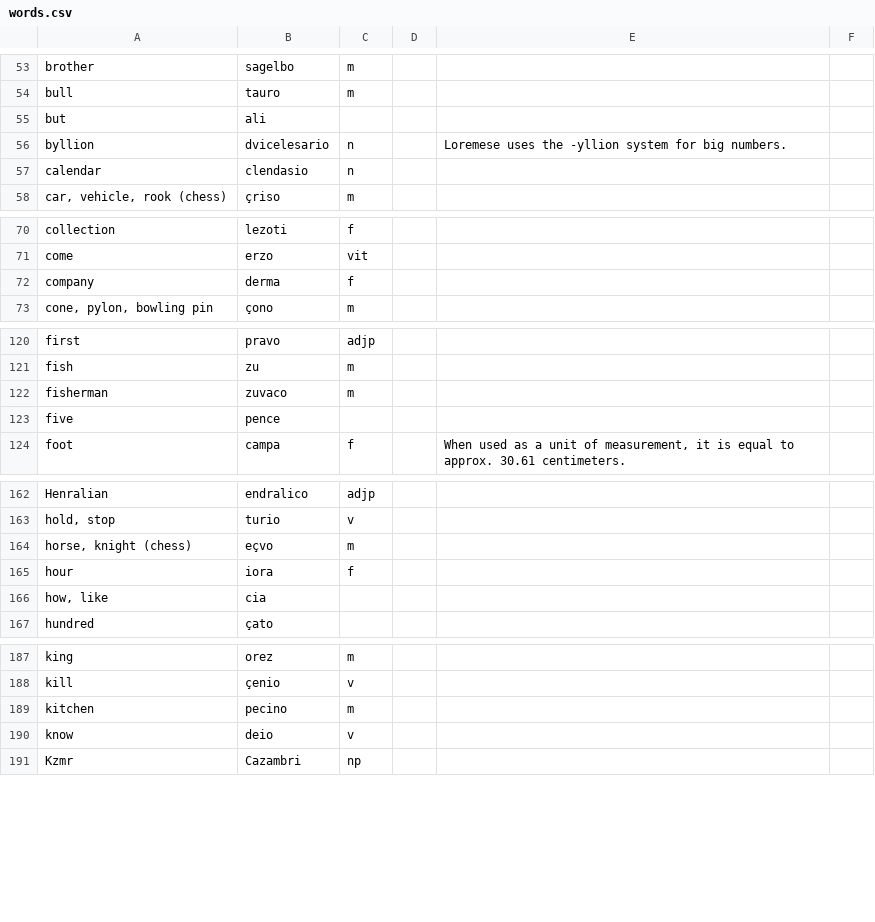
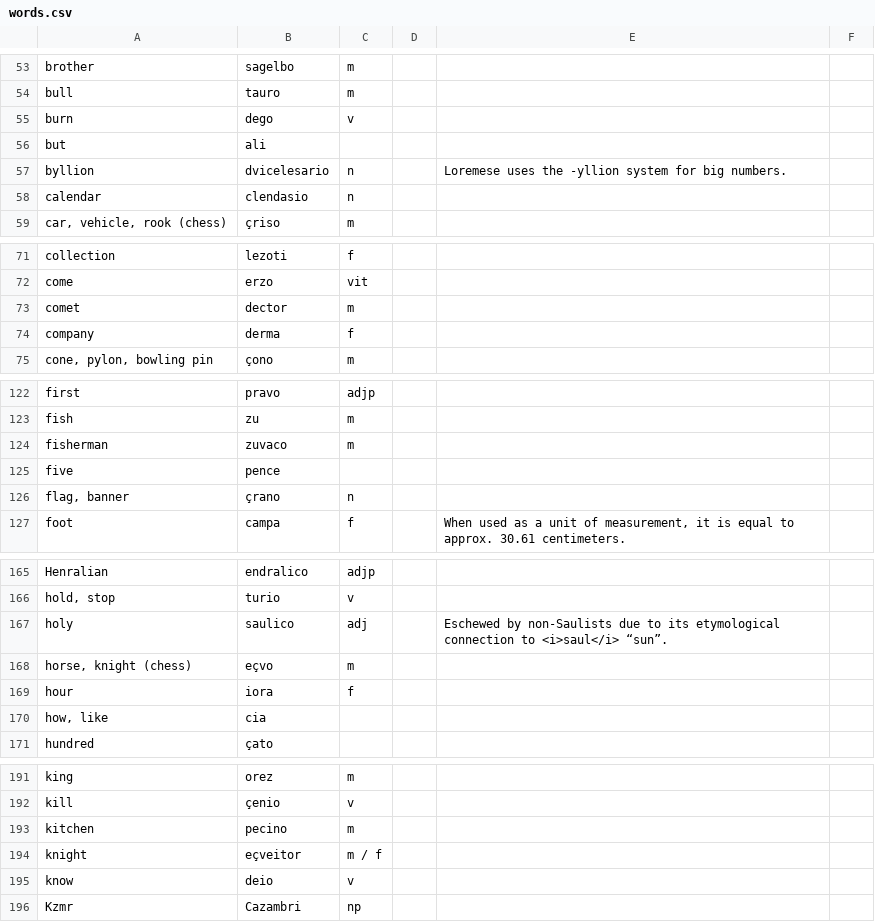
Before and after one commit to baphometenreal/balls.skin, a CSV file: LoT/dictionary/loremese/words.csv, drawn as a sheet; only a part is shown, gaps mark what is left out; the diff covers the shown part only.

Commit message:
Update words.csv

```diff
--- a/LoT/dictionary/loremese/words.csv
+++ b/LoT/dictionary/loremese/words.csv
@@ -54,2 +54,3 @@ brother;sagelbo;m;;
 bull;tauro;m;;
+burn;dego;v;;
 but;ali;;;
@@ -71,2 +72,3 @@ collection;lezoti;f;;
 come;erzo;vit;;
+comet;dector;m;;
 company;derma;f;;
@@ -123,2 +125,3 @@ fisherman;zuvaco;m;;
 five;pence;;;
+flag, banner;çrano;n;;
 foot;campa;f;;When used as a unit of measurement, it is equal to approx. 30.61 centimeters.
@@ -163,2 +166,3 @@ Henralian;endralico;adjp;;
 hold, stop;turio;v;;
+holy;saulico;adj;;Eschewed by non-Saulists due to its etymological connection to <i>saul</i>  “sun”.
 horse, knight (chess);eçvo;m;;
@@ -189,2 +193,3 @@ kill;çenio;v;;
 kitchen;pecino;m;;
+knight;eçveitor;m / f;;
 know;deio;v;;
```
Also changed, not shown: 2 added rows elsewhere in this file.
